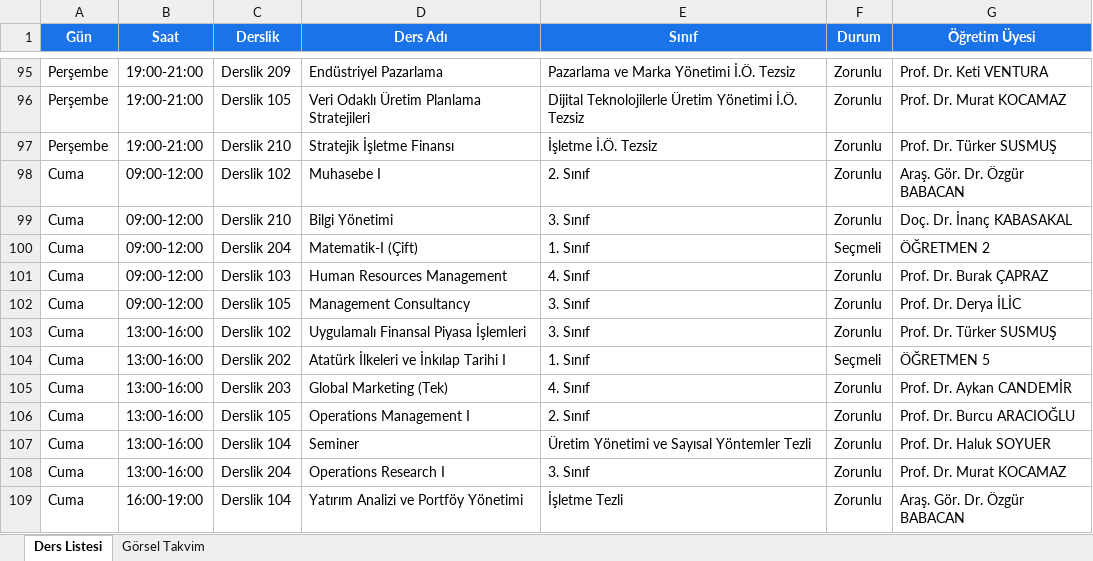
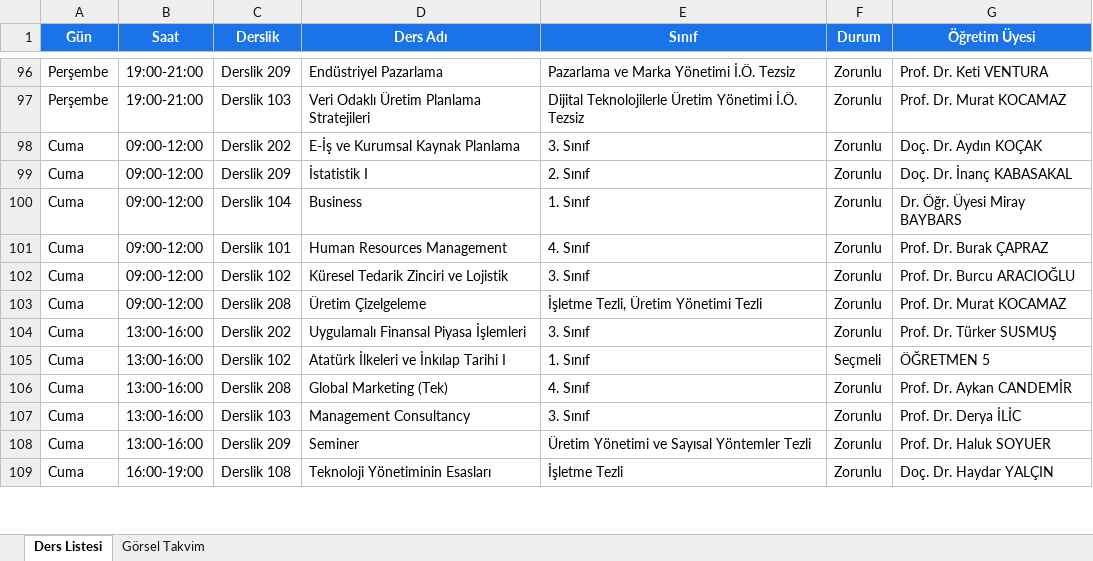
Before and after one commit to hydrylcn/ders_program_v2, an Excel workbook: ders_programi_tam_rapor.xlsx, sheet Ders Listesi, drawn as a sheet; only a part is shown, gaps mark what is left out; values as stored, in another font and other column widths than the file's, no borders; removed rows and columns are numbered as before the commit, all else as after; the diff covers the shown part only; the diff names each change by its address in the sheet, - before the commit and + after, or states it on an @@ line.

```diff
--- a/ders_programi_tam_rapor.xlsx (sheet Ders Listesi)
+++ b/ders_programi_tam_rapor.xlsx (sheet Ders Listesi)
-C97 (Derslik): Derslik 105
+C97 (Derslik): Derslik 103
-row 97: Perşembe | 19:00-21:00 | Derslik 210 | Stratejik İşletme Finansı | İşletme İ.Ö. Tezsiz | Zorunlu | Prof. Dr. Türker SUSMUŞ
-C98 (Derslik): Derslik 102
+C98 (Derslik): Derslik 202
-D98 (Ders Adı): Muhasebe I
+D98 (Ders Adı): E-İş ve Kurumsal Kaynak Planlama
-E98 (Sınıf): 2. Sınıf
+E98 (Sınıf): 3. Sınıf
-G98 (Öğretim Üyesi): Araş. Gör. Dr. Özgür BABACAN
+G98 (Öğretim Üyesi): Doç. Dr. Aydın KOÇAK
-C99 (Derslik): Derslik 210
+C99 (Derslik): Derslik 209
-D99 (Ders Adı): Bilgi Yönetimi
+D99 (Ders Adı): İstatistik I
-E99 (Sınıf): 3. Sınıf
+E99 (Sınıf): 2. Sınıf
-C100 (Derslik): Derslik 204
+C100 (Derslik): Derslik 104
-D100 (Ders Adı): Matematik-I (Çift)
+D100 (Ders Adı): Business
-F100 (Durum): Seçmeli
+F100 (Durum): Zorunlu
-G100 (Öğretim Üyesi): ÖĞRETMEN 2
+G100 (Öğretim Üyesi): Dr. Öğr. Üyesi Miray BAYBARS
-C101 (Derslik): Derslik 103
+C101 (Derslik): Derslik 101
-C102 (Derslik): Derslik 105
+C102 (Derslik): Derslik 102
-D102 (Ders Adı): Management Consultancy
+D102 (Ders Adı): Küresel Tedarik Zinciri ve Lojistik
-G102 (Öğretim Üyesi): Prof. Dr. Derya İLİC
+G102 (Öğretim Üyesi): Prof. Dr. Burcu ARACIOĞLU
+row 103: Cuma | 09:00-12:00 | Derslik 208 | Üretim Çizelgeleme | İşletme Tezli, Üretim Yönetimi Tezli | Zorunlu | Prof. Dr. Murat KOCAMAZ
-C104 (Derslik): Derslik 102
+C104 (Derslik): Derslik 202
-C105 (Derslik): Derslik 202
+C105 (Derslik): Derslik 102
-C106 (Derslik): Derslik 203
+C106 (Derslik): Derslik 208
-C107 (Derslik): Derslik 105
+C107 (Derslik): Derslik 103
-D107 (Ders Adı): Operations Management I
+D107 (Ders Adı): Management Consultancy
-E107 (Sınıf): 2. Sınıf
+E107 (Sınıf): 3. Sınıf
-G107 (Öğretim Üyesi): Prof. Dr. Burcu ARACIOĞLU
+G107 (Öğretim Üyesi): Prof. Dr. Derya İLİC
-C108 (Derslik): Derslik 104
+C108 (Derslik): Derslik 209
-row 108: Cuma | 13:00-16:00 | Derslik 204 | Operations Research I | 3. Sınıf | Zorunlu | Prof. Dr. Murat KOCAMAZ
-C109 (Derslik): Derslik 104
+C109 (Derslik): Derslik 108
-D109 (Ders Adı): Yatırım Analizi ve Portföy Yönetimi
+D109 (Ders Adı): Teknoloji Yönetiminin Esasları
-G109 (Öğretim Üyesi): Araş. Gör. Dr. Özgür BABACAN
+G109 (Öğretim Üyesi): Doç. Dr. Haydar YALÇIN
```
Also changed, not shown: other rows of this sheet, sheet Görsel Takvim, sinav_takvimi_tam_rapor.xlsx, 9 other files.
